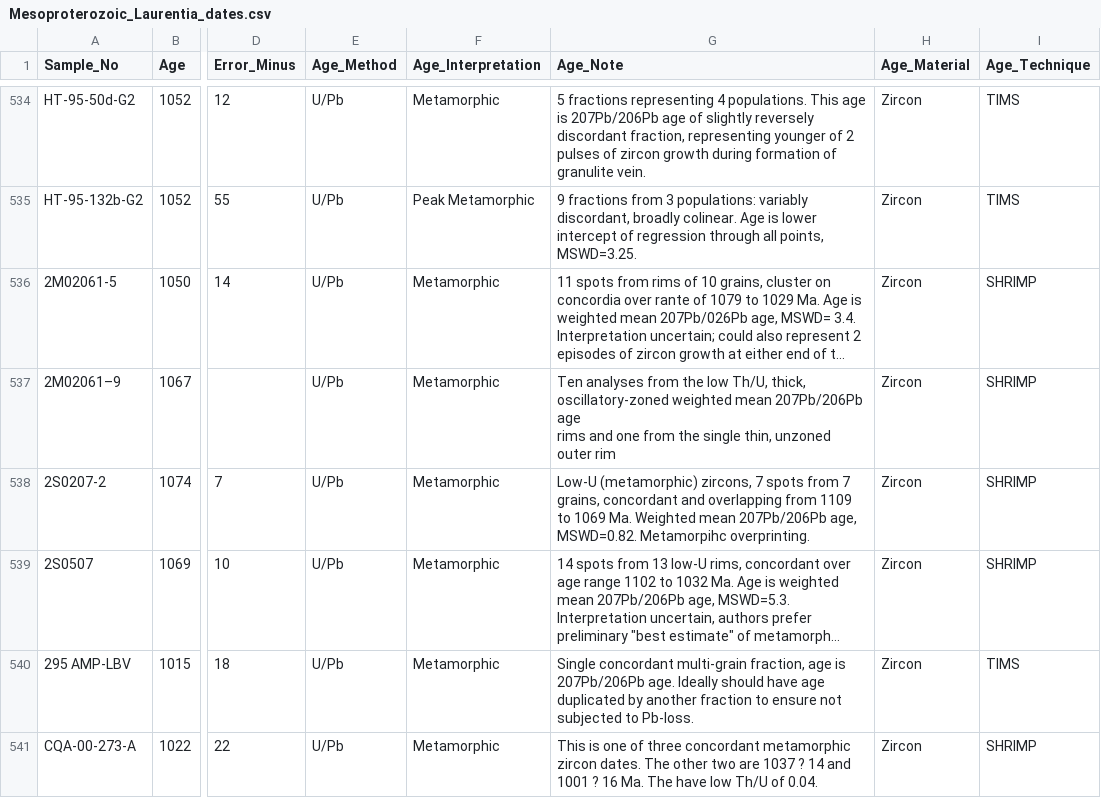
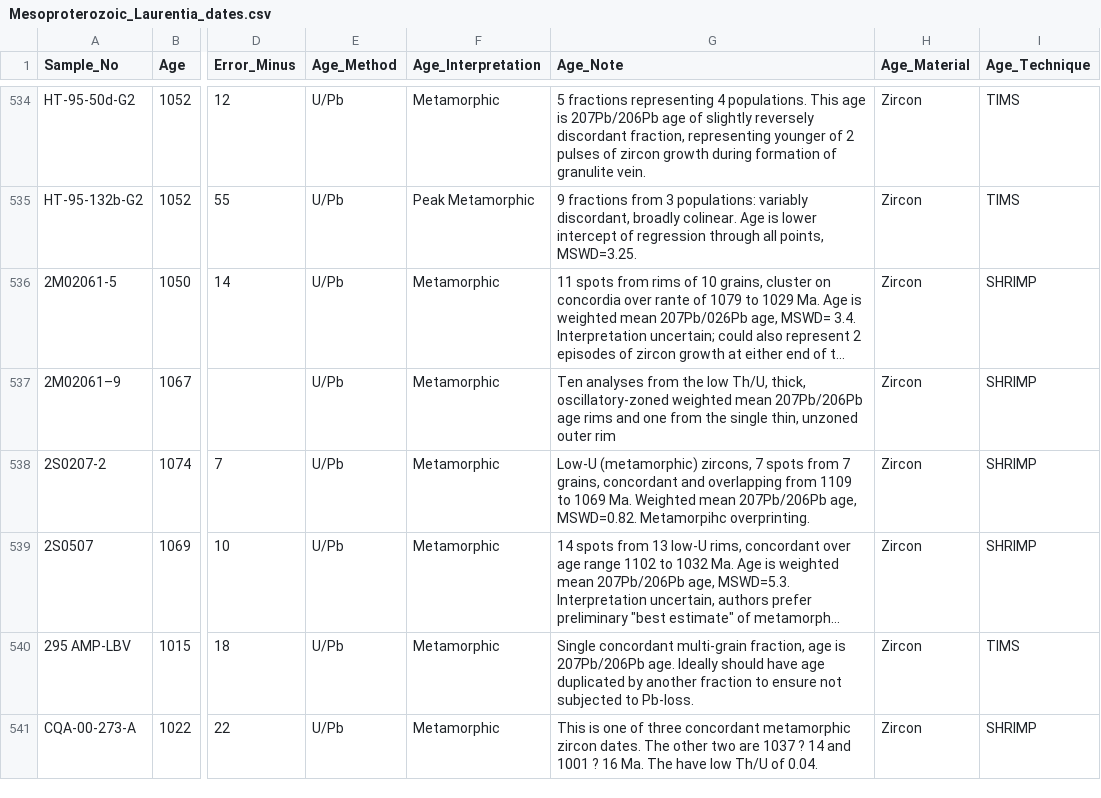
Before and after one commit to Swanson-Hysell/Mesoproterozoic_Turning_Point, a CSV file: geochronology/data/Mesoproterozoic_Laurentia_dates.csv, drawn as a sheet; only a part is shown, gaps mark what is left out; long unchanged cells end in …; the diff covers the shown part only; the diff names each change by its address in the sheet, - before the commit and + after, or states it on an @@ line.

Commit message:
remove some extraneous carriage returns

```diff
--- a/geochronology/data/Mesoproterozoic_Laurentia_dates.csv
+++ b/geochronology/data/Mesoproterozoic_Laurentia_dates.csv
-G537 (Age_Note): …outer rim
+G537 (Age_Note): …outer rim
```
Also changed, not shown: 1 removed row and 3 edited cells elsewhere in this file.
